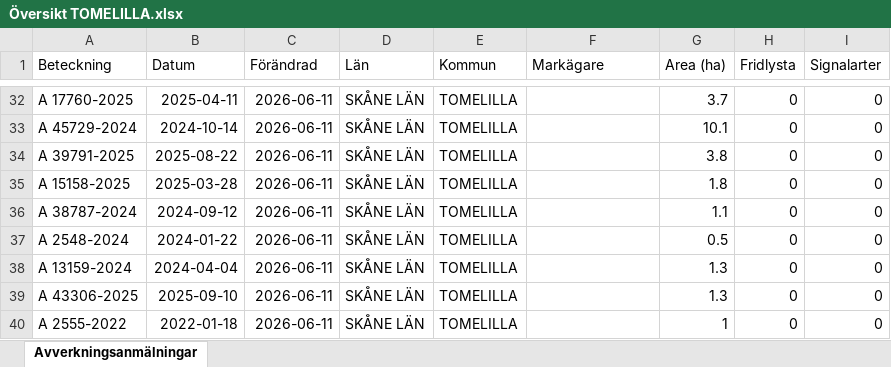
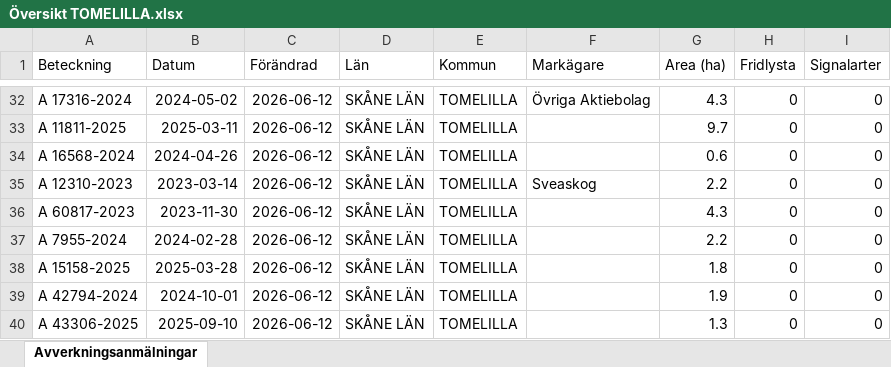
Before and after one commit to klasma/Logging_1270, an Excel workbook: Översikt TOMELILLA.xlsx, sheet Avverkningsanmälningar, drawn as a sheet; only a part is shown, gaps mark what is left out; values as stored, in another font and other column widths than the file's, no borders; the diff covers the shown part only; the diff names each change by its address in the sheet, - before the commit and + after, or states it on an @@ line.

```diff
--- a/Översikt TOMELILLA.xlsx (sheet Avverkningsanmälningar)
+++ b/Översikt TOMELILLA.xlsx (sheet Avverkningsanmälningar)
-A32 (Beteckning): A 17760-2025
+A32 (Beteckning): A 17316-2024
-B32 (Datum): 2025-04-11
+B32 (Datum): 2024-05-02
-C32:C40 (Förändrad): 2026-06-11
+C32:C40 (Förändrad): 2026-06-12
-F32 (Markägare): (empty)
+F32 (Markägare): Övriga Aktiebolag
-G32 (Area (ha)): 3.7
+G32 (Area (ha)): 4.3
-A33 (Beteckning): A 45729-2024
+A33 (Beteckning): A 11811-2025
-B33 (Datum): 2024-10-14
+B33 (Datum): 2025-03-11
-G33 (Area (ha)): 10.1
+G33 (Area (ha)): 9.7
-A34 (Beteckning): A 39791-2025
+A34 (Beteckning): A 16568-2024
-B34 (Datum): 2025-08-22
+B34 (Datum): 2024-04-26
-G34 (Area (ha)): 3.8
+G34 (Area (ha)): 0.6
-A35 (Beteckning): A 15158-2025
+A35 (Beteckning): A 12310-2023
-B35 (Datum): 2025-03-28
+B35 (Datum): 2023-03-14
-F35 (Markägare): (empty)
+F35 (Markägare): Sveaskog
-G35 (Area (ha)): 1.8
+G35 (Area (ha)): 2.2
-A36 (Beteckning): A 38787-2024
+A36 (Beteckning): A 60817-2023
-B36 (Datum): 2024-09-12
+B36 (Datum): 2023-11-30
-G36 (Area (ha)): 1.1
+G36 (Area (ha)): 4.3
-A37 (Beteckning): A 2548-2024
+A37 (Beteckning): A 7955-2024
-B37 (Datum): 2024-01-22
+B37 (Datum): 2024-02-28
-G37 (Area (ha)): 0.5
+G37 (Area (ha)): 2.2
-A38 (Beteckning): A 13159-2024
+A38 (Beteckning): A 15158-2025
-B38 (Datum): 2024-04-04
+B38 (Datum): 2025-03-28
-G38 (Area (ha)): 1.3
+G38 (Area (ha)): 1.8
-A39 (Beteckning): A 43306-2025
+A39 (Beteckning): A 42794-2024
-B39 (Datum): 2025-09-10
+B39 (Datum): 2024-10-01
-G39 (Area (ha)): 1.3
+G39 (Area (ha)): 1.9
-A40 (Beteckning): A 2555-2022
+A40 (Beteckning): A 43306-2025
-B40 (Datum): 2022-01-18
+B40 (Datum): 2025-09-10
-G40 (Area (ha)): 1
+G40 (Area (ha)): 1.3
```
Also changed, not shown: 530 edited cells elsewhere in this sheet, artfynd/A 26958-2025 artfynd.xlsx, artfynd/A 29860-2022 artfynd.xlsx, 45 other files.
